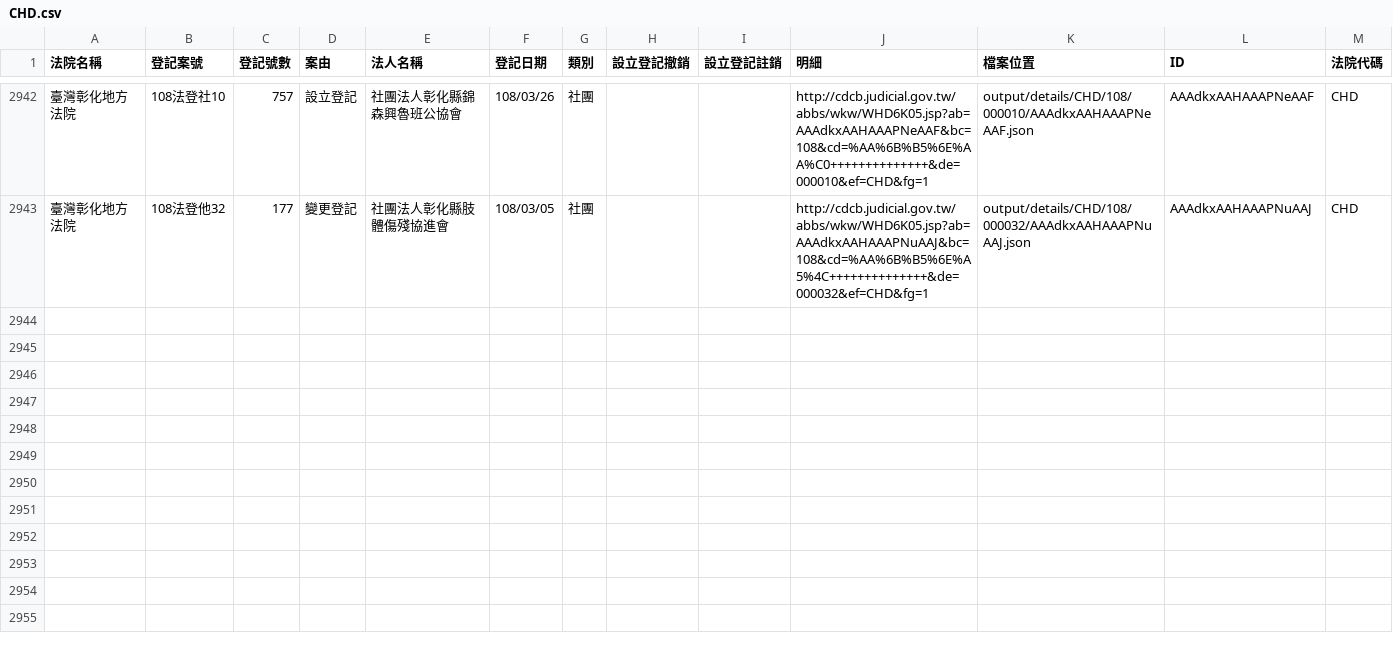
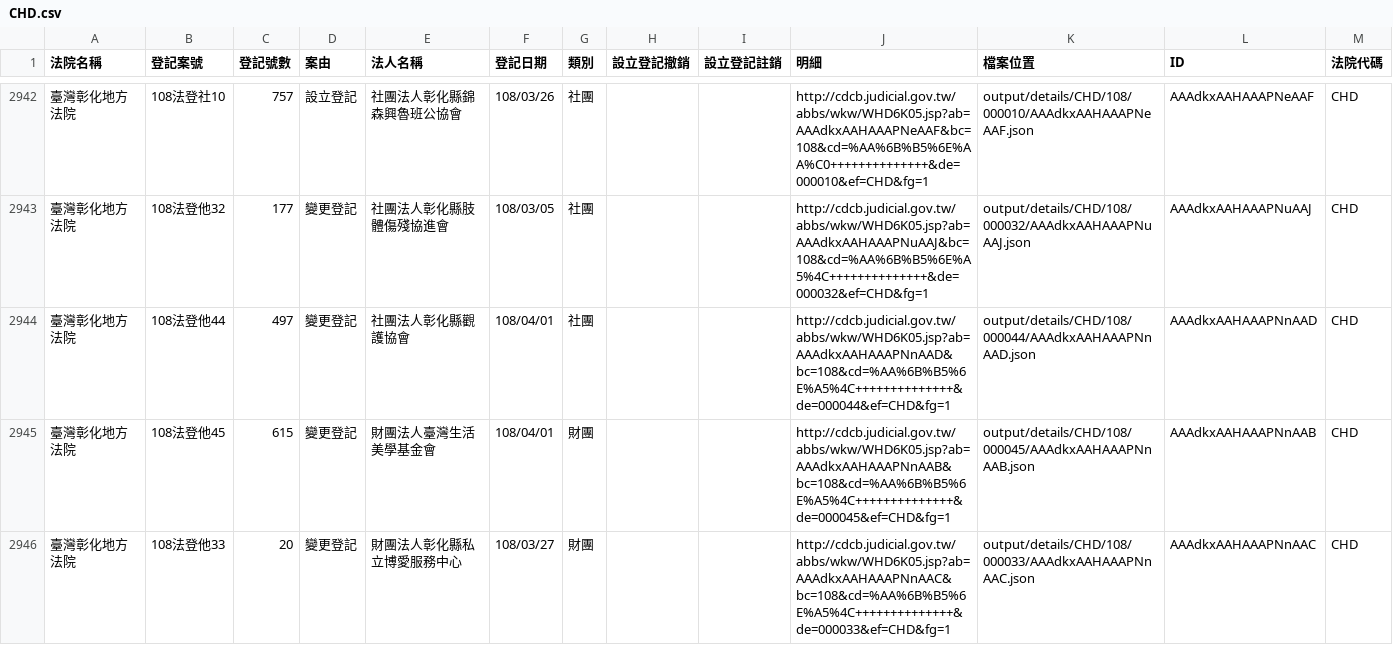
Before and after one commit to g0v/foundationtw, a CSV file: output/lists/CHD.csv, drawn as a sheet; only a part is shown, gaps mark what is left out; the diff covers the shown part only.

Commit message:
update datasets @ 2019-04-03 02:00:01

```diff
--- a/output/lists/CHD.csv
+++ b/output/lists/CHD.csv
@@ -2943 +2943,4 @@
 臺灣彰化地方法院,108法登他32,177,變更登記,社團法人彰化縣肢體傷殘協進會,108/03/05,社團,,,http://cdcb.judicial.gov.tw/abbs/wkw/WHD6K05.jsp?ab=AAAdkxAAHAAAPNuAAJ&bc=108&cd=%AA%6B%B5%6E%A5%4C++++++++++++++&de=000032&ef=CHD&fg=1,output/details/CHD/108/000032/AAAdkxAAHAAAPNuAAJ.json,AAAdkxAAHAAAPNuAAJ,CHD
+臺灣彰化地方法院,108法登他44,497,變更登記,社團法人彰化縣觀護協會,108/04/01,社團,,,http://cdcb.judicial.gov.tw/abbs/wkw/WHD6K05.jsp?ab=AAAdkxAAHAAAPNnAAD&bc=108&cd=%AA%6B%B5%6E%A5%4C++++++++++++++&de=000044&ef=CHD&fg=1,output/details/CHD/108/000044/AAAdkxAAHAAAPNnAAD.json,AAAdkxAAHAAAPNnAAD,CHD
+臺灣彰化地方法院,108法登他45,615,變更登記,財團法人臺灣生活美學基金會,108/04/01,財團,,,http://cdcb.judicial.gov.tw/abbs/wkw/WHD6K05.jsp?ab=AAAdkxAAHAAAPNnAAB&bc=108&cd=%AA%6B%B5%6E%A5%4C++++++++++++++&de=000045&ef=CHD&fg=1,output/details/CHD/108/000045/AAAdkxAAHAAAPNnAAB.json,AAAdkxAAHAAAPNnAAB,CHD
+臺灣彰化地方法院,108法登他33,20,變更登記,財團法人彰化縣私立博愛服務中心,108/03/27,財團,,,http://cdcb.judicial.gov.tw/abbs/wkw/WHD6K05.jsp?ab=AAAdkxAAHAAAPNnAAC&bc=108&cd=%AA%6B%B5%6E%A5%4C++++++++++++++&de=000033&ef=CHD&fg=1,output/details/CHD/108/000033/AAAdkxAAHAAAPNnAAC.json,AAAdkxAAHAAAPNnAAC,CHD
```
Also changed, not shown: 3 added rows elsewhere in this file, output/lists/HLD.csv, output/lists/ILD.csv, 45 other files.
